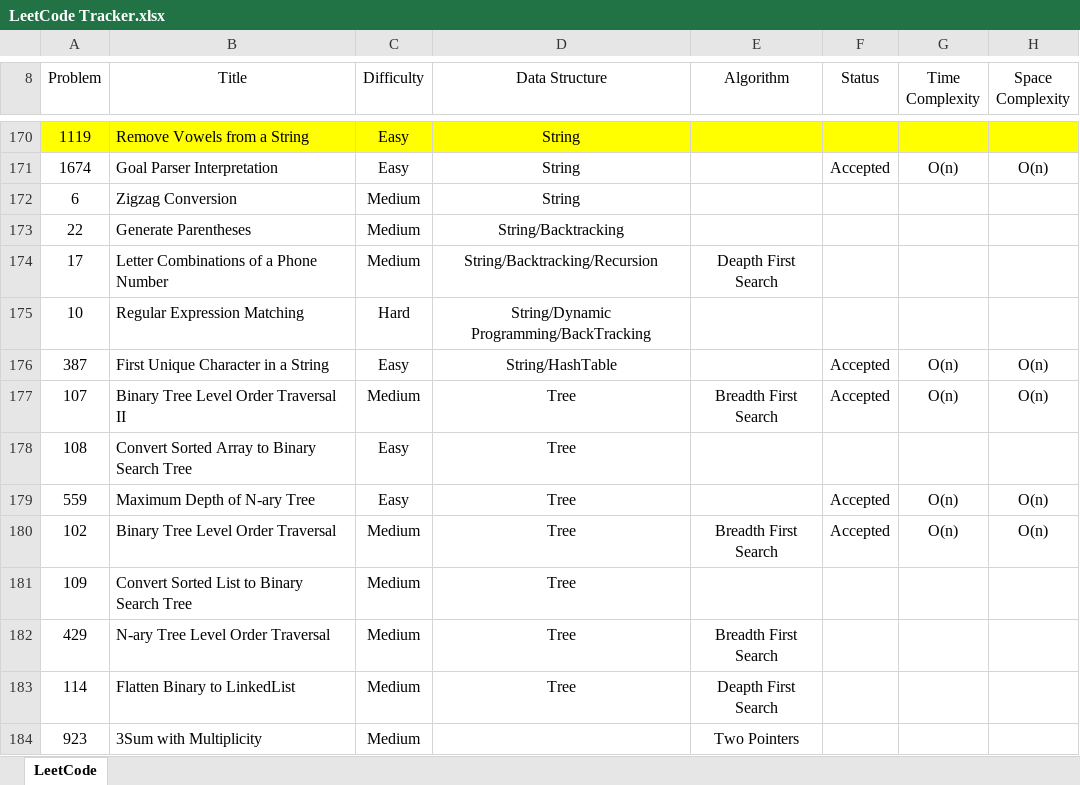
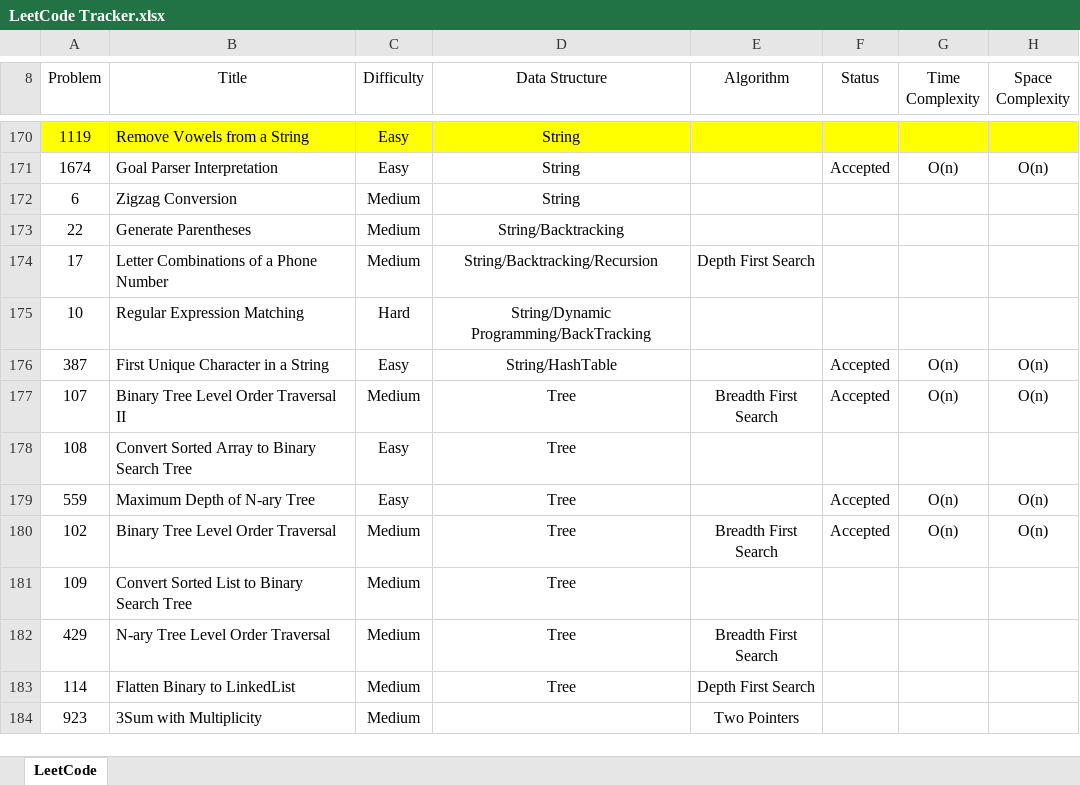
Before and after one commit to leontan4/LeetCode, an Excel workbook: LeetCode Tracker.xlsx, sheet LeetCode, drawn as a sheet; only a part is shown, gaps mark what is left out; values as stored, in another font and other column widths than the file's, no borders; conditional formats not drawn; the diff covers the shown part only; the diff names each change by its address in the sheet, - before the commit and + after, or states it on an @@ line.

```diff
--- a/LeetCode Tracker.xlsx (sheet LeetCode)
+++ b/LeetCode Tracker.xlsx (sheet LeetCode)
-E174 (Algorithm): Deapth First Search
+E174 (Algorithm): Depth First Search
-E183 (Algorithm): Deapth First Search
+E183 (Algorithm): Depth First Search
```
Also changed, not shown: 7 added rows and 9 edited cells elsewhere in this sheet.
